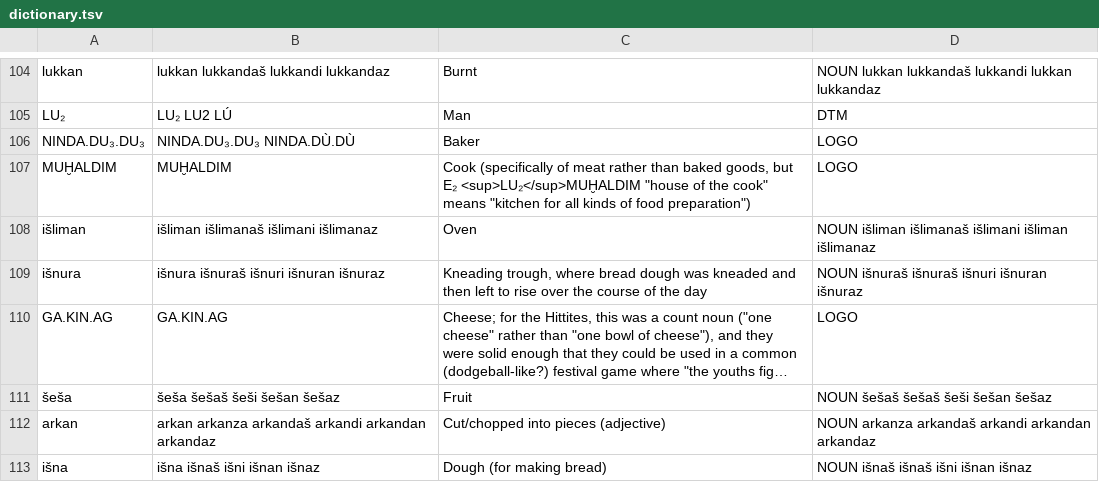
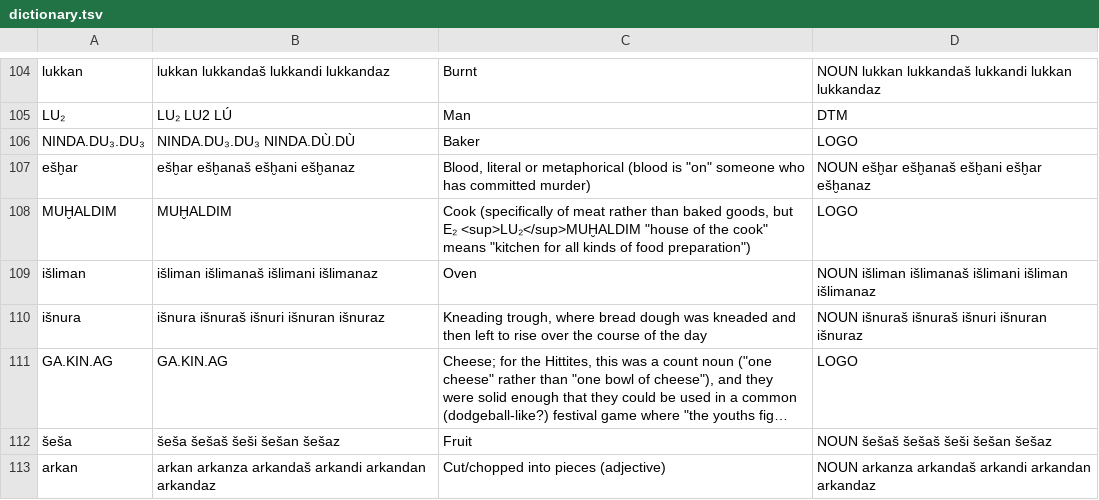
Before and after one commit to dstelzer/hittite-dialog, a TSV file: dictionary.tsv, drawn as a sheet; only a part is shown, gaps mark what is left out; the shorter side is filled out with more unchanged rows; long unchanged cells end in ….

Commit message:
various improvements; need translation for washing

```diff
--- a/dictionary.tsv
+++ b/dictionary.tsv
@@ -106,2 +106,3 @@ LU₂	LU₂ LU2 LÚ	Man	DTM
 NINDA.DU₃.DU₃	NINDA.DU₃.DU₃ NINDA.DÙ.DÙ	Baker	LOGO
+ešḫar	ešḫar ešḫanaš ešḫani ešḫanaz	Blood, literal or metaphorical (blood is "on" someone who has committed murder)	NOUN ešḫar ešḫanaš ešḫani ešḫar ešḫanaz
 MUḪALDIM	MUḪALDIM	Cook (specifically of meat rather than baked goods, but E₂ <sup>LU₂</sup>MUḪALDIM "house of the cook" means "kitchen for all kinds of food preparation")	LOGO
```
Also changed, not shown: 8 other files.
